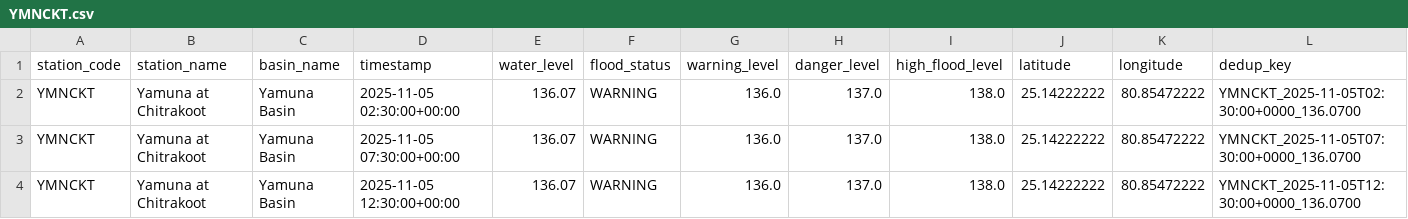
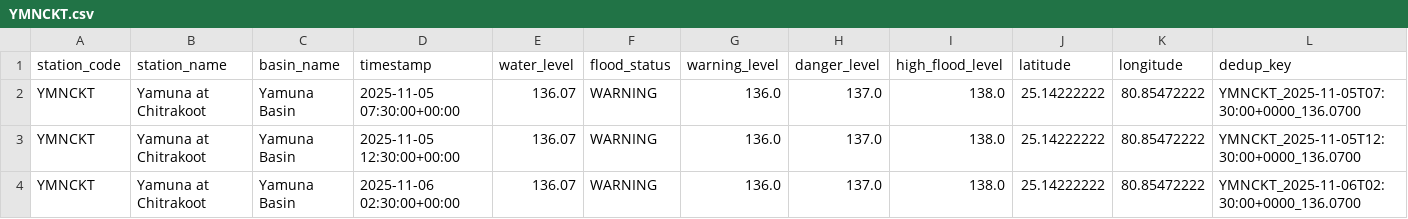
Before and after one commit to Tushar6574/ETLPipeline, a CSV file: output/partitions/YMNCKT.csv, drawn as a sheet; only a part is shown; the shorter side is filled out with more unchanged rows.

```diff
--- a/output/partitions/YMNCKT.csv
+++ b/output/partitions/YMNCKT.csv
@@ -1,3 +1,2 @@
 station_code,station_name,basin_name,timestamp,water_level,flood_status,warning_level,danger_level,high_flood_level,latitude,longitude,dedup_key
-YMNCKT,Yamuna at Chitrakoot,Yamuna Basin,2025-11-05 02:30:00+00:00,136.07,WARNING,136.0,137.0,138.0,25.14222222,80.85472222,YMNCKT_2025-11-05T02:30:00+0000_136.0700
 YMNCKT,Yamuna at Chitrakoot,Yamuna Basin,2025-11-05 07:30:00+00:00,136.07,WARNING,136.0,137.0,138.0,25.14222222,80.85472222,YMNCKT_2025-11-05T07:30:00+0000_136.0700
```
Also changed, not shown: output/partitions/GDBDCL.csv, output/partitions/KRSNWDP.csv, 3 other files.
